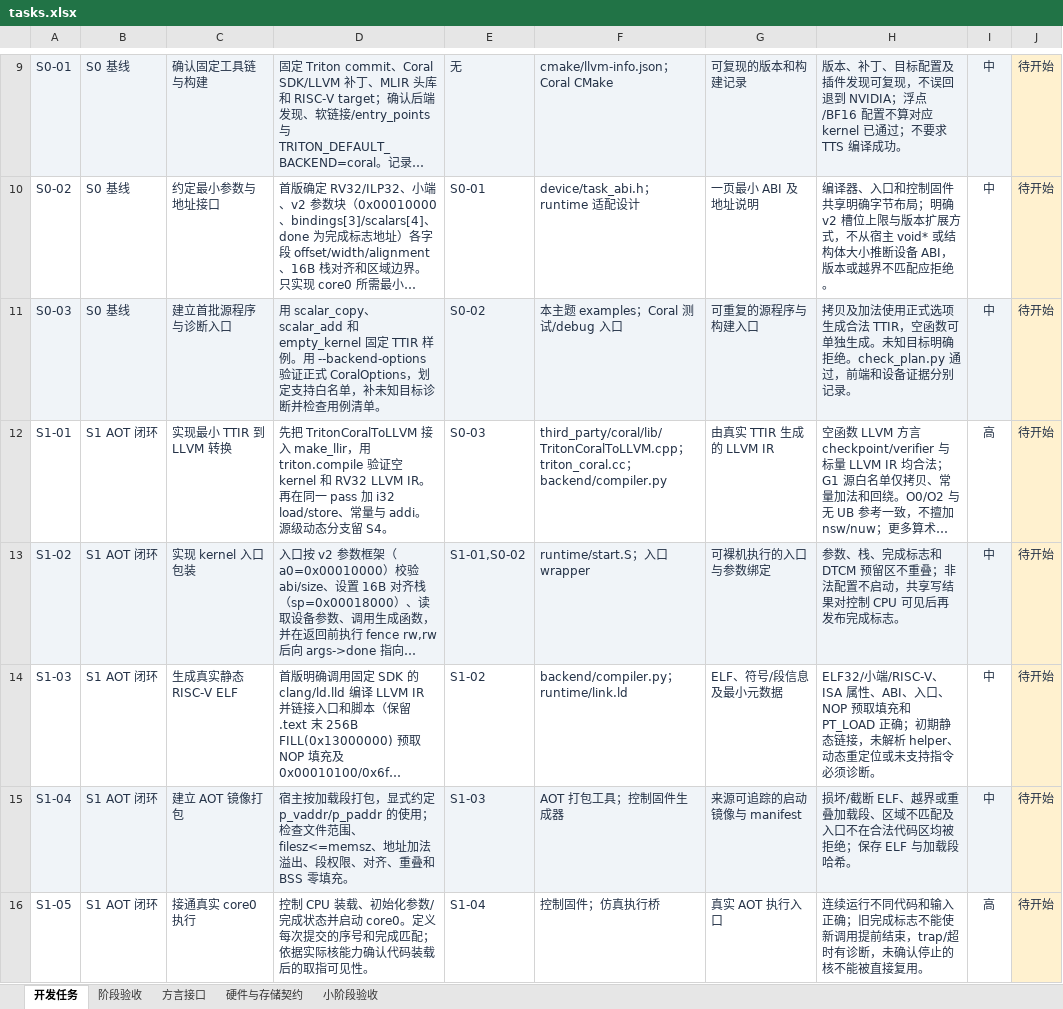
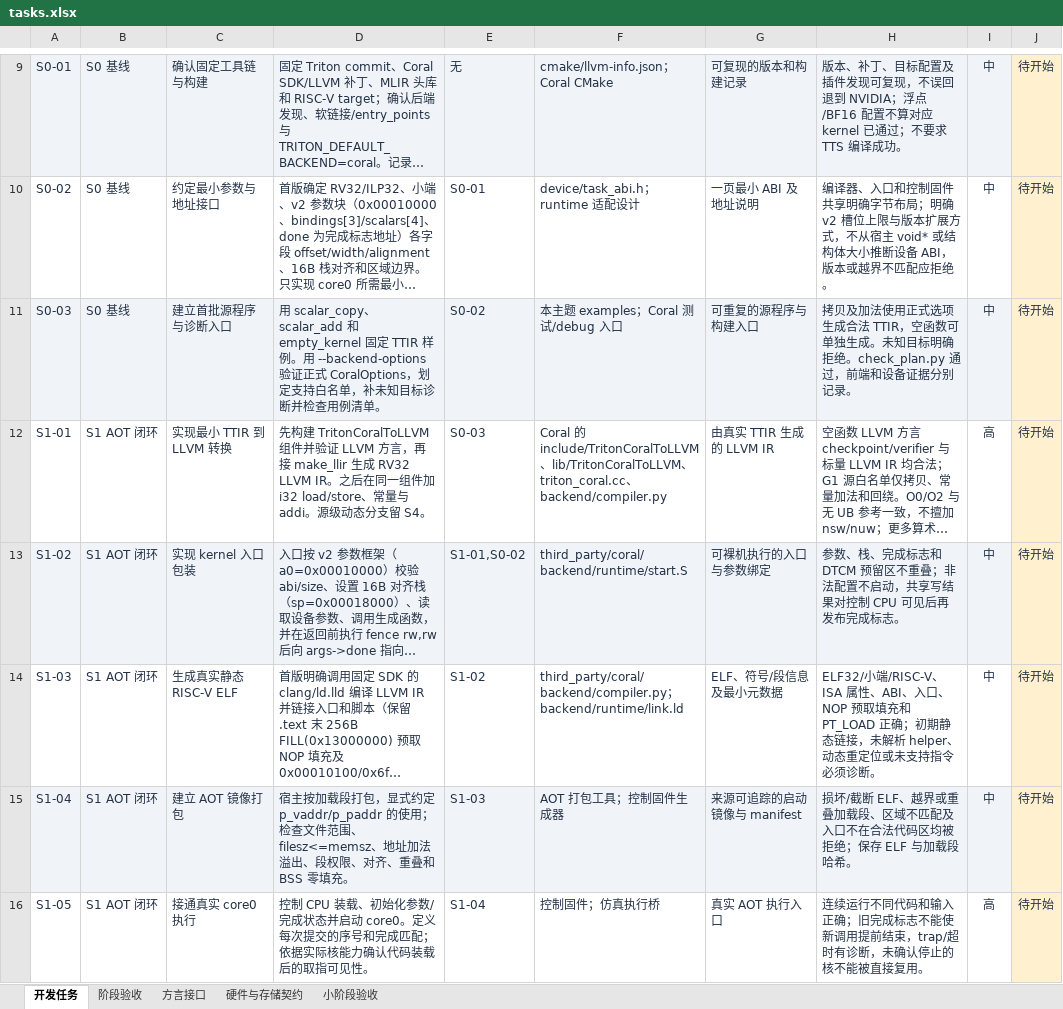
Before and after one commit to kaishaoshao/kaishaoshao.github.io, an Excel workbook: docs/codex/triton-coral/tasks.xlsx, sheet 开发任务, drawn as a sheet; only a part is shown, gaps mark what is left out; long unchanged cells end in …; values as stored, in another font and other column widths than the file's, no borders; conditional formats and table styles not drawn; the diff names each change by its address in the sheet, - before the commit and + after, or states it on an @@ line.

Commit message:
docs(coral): define backend layout and stage the first implementation

```diff
--- a/docs/codex/triton-coral/tasks.xlsx (sheet 开发任务)
+++ b/docs/codex/triton-coral/tasks.xlsx (sheet 开发任务)
-D12: 先把 TritonCoralToLLVM 接入 make_llir，用 triton.compile 验证空 kernel 和 RV32 LLVM IR。再在同一 pass 加 i32 load/store…
+D12: 先构建 TritonCoralToLLVM 组件并验证 LLVM 方言，再接 make_llir 生成 RV32 LLVM IR。之后在同一组件加 i32 load/store…
-F12: third_party/coral/lib/TritonCoralToLLVM.cpp；triton_coral.cc；backend/compiler.py
+F12: Coral 的 include/TritonCoralToLLVM、lib/TritonCoralToLLVM、triton_coral.cc、backend/compiler.py
-F13: runtime/start.S；入口 wrapper
+F13: third_party/coral/backend/runtime/start.S
-F14: backend/compiler.py；runtime/link.ld
+F14: third_party/coral/backend/compiler.py；backend/runtime/link.ld
```
Also changed, not shown: sheet 小阶段验收, 5 other files.
